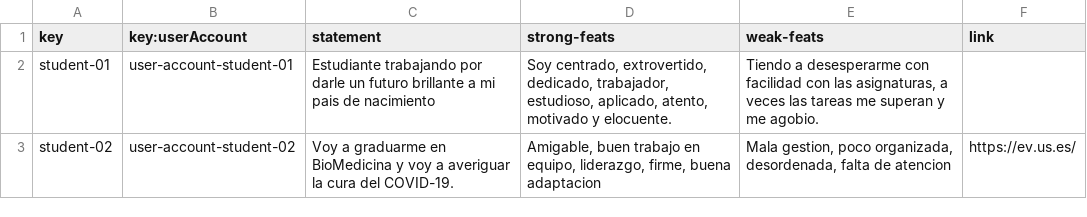
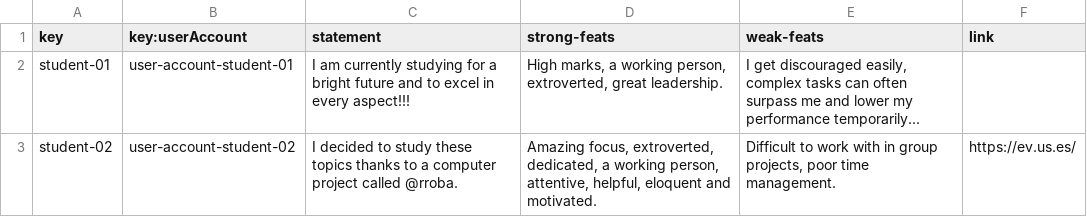
Before and after one commit to C1-04-06/Acme-L3-D02, a CSV file: src/main/webapp/WEB-INF/resources/sample-data/student.csv, drawn as a sheet.

Commit message:
Csvs estudiante 2 y correcciones en entidades

```diff
--- a/src/main/webapp/WEB-INF/resources/sample-data/student.csv
+++ b/src/main/webapp/WEB-INF/resources/sample-data/student.csv
@@ -1,3 +1,3 @@
 key,key:userAccount,statement,strong-feats,weak-feats,link
-student-01,user-account-student-01,Estudiante trabajando por darle un futuro brillante a mi pais de nacimiento,"Soy centrado, extrovertido, dedicado, trabajador, estudioso, aplicado, atento, motivado y elocuente.","Tiendo a desesperarme con facilidad con las asignaturas, a veces las tareas me superan y me agobio.",
-student-02,user-account-student-02,Voy a graduarme en BioMedicina y voy a averiguar la cura del COVID-19.,"Amigable, buen trabajo en equipo, liderazgo, firme, buena adaptacion","Mala gestion, poco organizada, desordenada, falta de atencion",https://ev.us.es/
+student-01,user-account-student-01,I am currently studying for a bright future and to excel in every aspect!!!,"High marks, a working person, extroverted, great leadership.","I get discouraged easily, complex tasks can often surpass me and lower my performance temporarily...",
+student-02,user-account-student-02,I decided to study these topics thanks to a computer project called @rroba.,"Amazing focus, extroverted, dedicated, a working person, attentive, helpful, eloquent and motivated.","Difficult to work with in group projects, poor time management.",https://ev.us.es/
```
Also changed, not shown: 6 other files.
